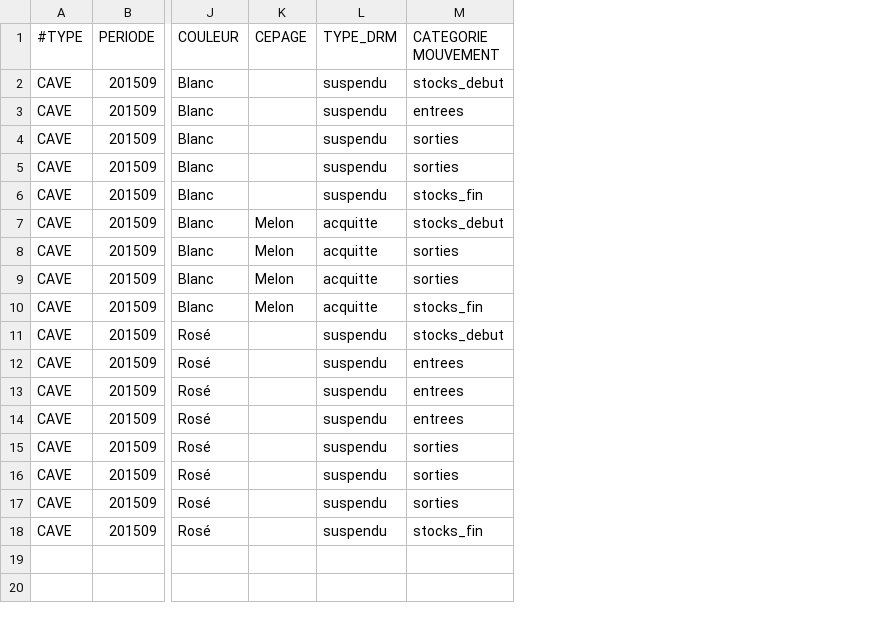
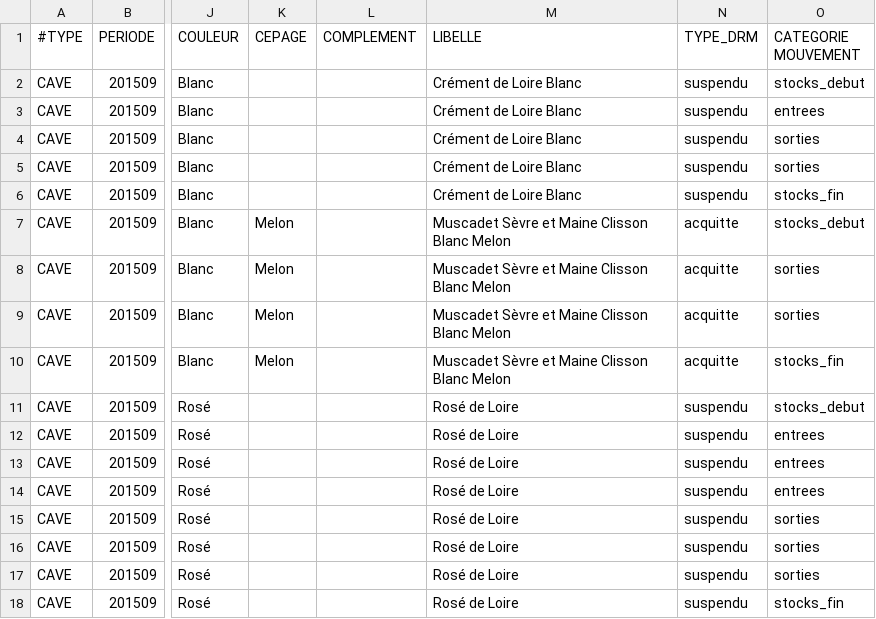
Before and after one commit to 24eme/mutualisation-douane, a CSV file: logiciels-tiers/edi/exemple_cave.csv, drawn as a sheet; only a part is shown, gaps mark what is left out; the diff names each change by its address in the sheet, - before the commit and + after, or states it on an @@ line.

```diff
--- a/logiciels-tiers/edi/exemple_cave.csv
+++ b/logiciels-tiers/edi/exemple_cave.csv
+column L (COMPLEMENT), empty
+column M (LIBELLE), rows 2-18: Crément de Loire Blanc | Crément de Loire Blanc | Crément de Loire Blanc | Crément de Loire Blanc | Crément de Loire Blanc | Muscadet Sèvre et Maine Clisson Blanc Melon | Muscadet Sèvre et Maine Clisson Blanc Melon | Muscadet Sèvre et Maine Clisson Blanc Melon | Muscadet Sèvre et Maine Clisson Blanc Melon | Rosé de Loire | Rosé de Loire | Rosé de Loire | Rosé de Loire | Rosé de Loire | Rosé de Loire | Rosé de Loire | Rosé de Loire
```
Also changed, not shown: logiciels-tiers/edi/exemple_annexe.csv, logiciels-tiers/edi/exemple_crd.csv, 2 other files.
